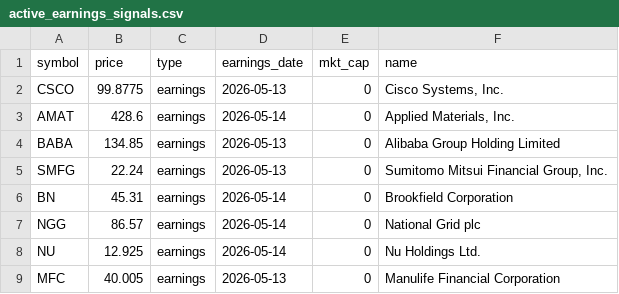
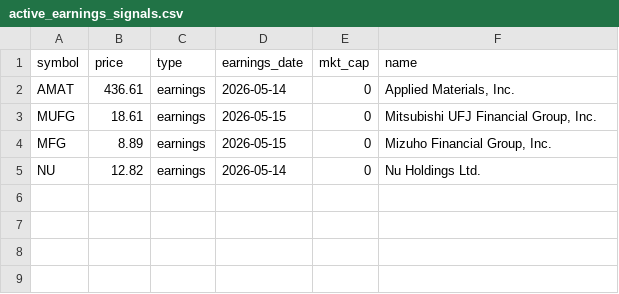
Before and after one commit to maduranga-hub/us-stock-ai, a CSV file: active_earnings_signals.csv, drawn as a sheet.

```diff
--- a/active_earnings_signals.csv
+++ b/active_earnings_signals.csv
@@ -1,9 +1,5 @@
 symbol,price,type,earnings_date,mkt_cap,name
-CSCO,99.8775,earnings,2026-05-13,0,"Cisco Systems, Inc."
-AMAT,428.6,earnings,2026-05-14,0,"Applied Materials, Inc."
-BABA,134.85,earnings,2026-05-13,0,Alibaba Group Holding Limited
-SMFG,22.24,earnings,2026-05-13,0,"Sumitomo Mitsui Financial Group, Inc."
-BN,45.31,earnings,2026-05-14,0,Brookfield Corporation
-NGG,86.57,earnings,2026-05-14,0,National Grid plc
-NU,12.925,earnings,2026-05-14,0,Nu Holdings Ltd.
-MFC,40.005,earnings,2026-05-13,0,Manulife Financial Corporation
+AMAT,436.61,earnings,2026-05-14,0,"Applied Materials, Inc."
+MUFG,18.61,earnings,2026-05-15,0,"Mitsubishi UFJ Financial Group, Inc."
+MFG,8.89,earnings,2026-05-15,0,"Mizuho Financial Group, Inc."
+NU,12.82,earnings,2026-05-14,0,Nu Holdings Ltd.
```
